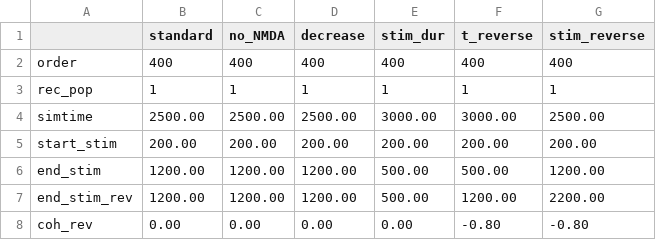
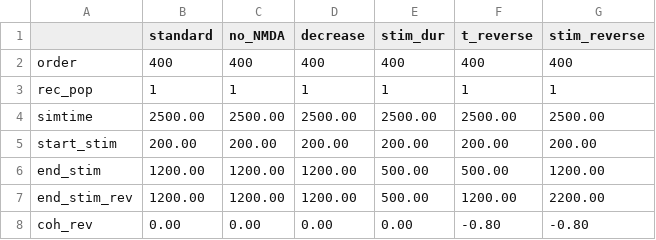
Before and after one commit to alessandratrapani/decision_making_NEST_NRP, a CSV file: NEST/simulation_parameters.csv, drawn as a sheet; only a part is shown.

```diff
--- a/NEST/simulation_parameters.csv
+++ b/NEST/simulation_parameters.csv
@@ -3,3 +3,3 @@ order,400,400,400,400,400,400
 rec_pop,1,1,1,1,1,1
-simtime,2500.00,2500.00,2500.00,3000.00,3000.00,2500.00
+simtime,2500.00,2500.00,2500.00,2500.00,2500.00,2500.00
 start_stim,200.00,200.00,200.00,200.00,200.00,200.00
```
Also changed, not shown: 1 other file.
